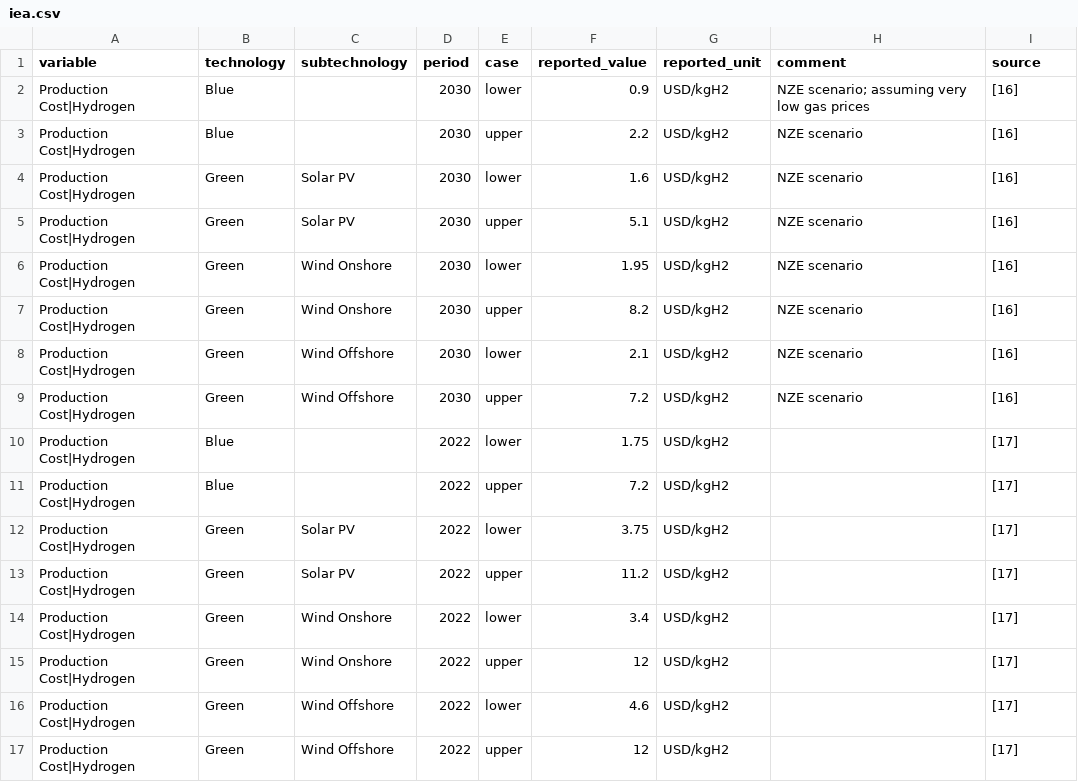
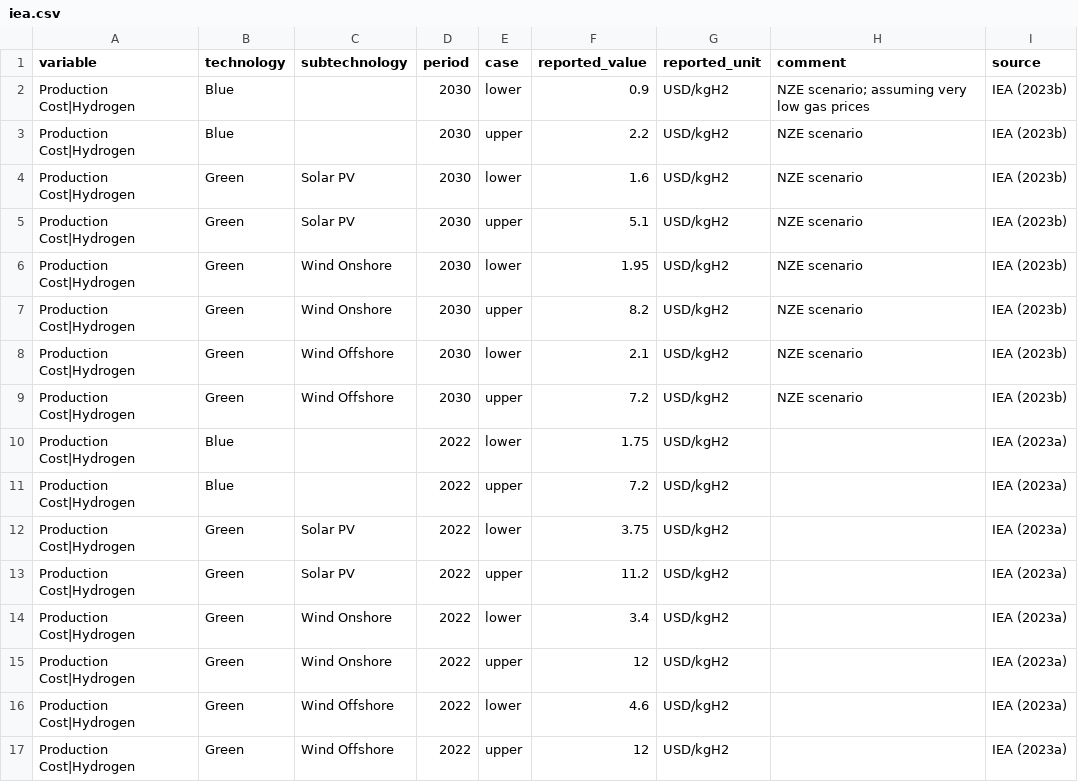
Before and after one commit to PhilippVerpoort/blue-green-H2, a CSV file: data/iea.csv, drawn as a sheet.

Commit message:
Fixed source references in IEA data file.

```diff
--- a/data/iea.csv
+++ b/data/iea.csv
@@ -1,17 +1,17 @@
 variable,technology,subtechnology,period,case,reported_value,reported_unit,comment,source
-Production Cost|Hydrogen,Blue,,2030,lower,0.9,USD/kgH2,NZE scenario; assuming very low gas prices,[16]
-Production Cost|Hydrogen,Blue,,2030,upper,2.2,USD/kgH2,NZE scenario,[16]
-Production Cost|Hydrogen,Green,Solar PV,2030,lower,1.6,USD/kgH2,NZE scenario,[16]
-Production Cost|Hydrogen,Green,Solar PV,2030,upper,5.1,USD/kgH2,NZE scenario,[16]
-Production Cost|Hydrogen,Green,Wind Onshore,2030,lower,1.95,USD/kgH2,NZE scenario,[16]
-Production Cost|Hydrogen,Green,Wind Onshore,2030,upper,8.2,USD/kgH2,NZE scenario,[16]
-Production Cost|Hydrogen,Green,Wind Offshore,2030,lower,2.1,USD/kgH2,NZE scenario,[16]
-Production Cost|Hydrogen,Green,Wind Offshore,2030,upper,7.2,USD/kgH2,NZE scenario,[16]
-Production Cost|Hydrogen,Blue,,2022,lower,1.75,USD/kgH2,,[17]
-Production Cost|Hydrogen,Blue,,2022,upper,7.2,USD/kgH2,,[17]
-Production Cost|Hydrogen,Green,Solar PV,2022,lower,3.75,USD/kgH2,,[17]
-Production Cost|Hydrogen,Green,Solar PV,2022,upper,11.2,USD/kgH2,,[17]
-Production Cost|Hydrogen,Green,Wind Onshore,2022,lower,3.4,USD/kgH2,,[17]
-Production Cost|Hydrogen,Green,Wind Onshore,2022,upper,12,USD/kgH2,,[17]
-Production Cost|Hydrogen,Green,Wind Offshore,2022,lower,4.6,USD/kgH2,,[17]
-Production Cost|Hydrogen,Green,Wind Offshore,2022,upper,12,USD/kgH2,,[17]
+Production Cost|Hydrogen,Blue,,2030,lower,0.9,USD/kgH2,NZE scenario; assuming very low gas prices,IEA (2023b)
+Production Cost|Hydrogen,Blue,,2030,upper,2.2,USD/kgH2,NZE scenario,IEA (2023b)
+Production Cost|Hydrogen,Green,Solar PV,2030,lower,1.6,USD/kgH2,NZE scenario,IEA (2023b)
+Production Cost|Hydrogen,Green,Solar PV,2030,upper,5.1,USD/kgH2,NZE scenario,IEA (2023b)
+Production Cost|Hydrogen,Green,Wind Onshore,2030,lower,1.95,USD/kgH2,NZE scenario,IEA (2023b)
+Production Cost|Hydrogen,Green,Wind Onshore,2030,upper,8.2,USD/kgH2,NZE scenario,IEA (2023b)
+Production Cost|Hydrogen,Green,Wind Offshore,2030,lower,2.1,USD/kgH2,NZE scenario,IEA (2023b)
+Production Cost|Hydrogen,Green,Wind Offshore,2030,upper,7.2,USD/kgH2,NZE scenario,IEA (2023b)
+Production Cost|Hydrogen,Blue,,2022,lower,1.75,USD/kgH2,,IEA (2023a)
+Production Cost|Hydrogen,Blue,,2022,upper,7.2,USD/kgH2,,IEA (2023a)
+Production Cost|Hydrogen,Green,Solar PV,2022,lower,3.75,USD/kgH2,,IEA (2023a)
+Production Cost|Hydrogen,Green,Solar PV,2022,upper,11.2,USD/kgH2,,IEA (2023a)
+Production Cost|Hydrogen,Green,Wind Onshore,2022,lower,3.4,USD/kgH2,,IEA (2023a)
+Production Cost|Hydrogen,Green,Wind Onshore,2022,upper,12,USD/kgH2,,IEA (2023a)
+Production Cost|Hydrogen,Green,Wind Offshore,2022,lower,4.6,USD/kgH2,,IEA (2023a)
+Production Cost|Hydrogen,Green,Wind Offshore,2022,upper,12,USD/kgH2,,IEA (2023a)
```
